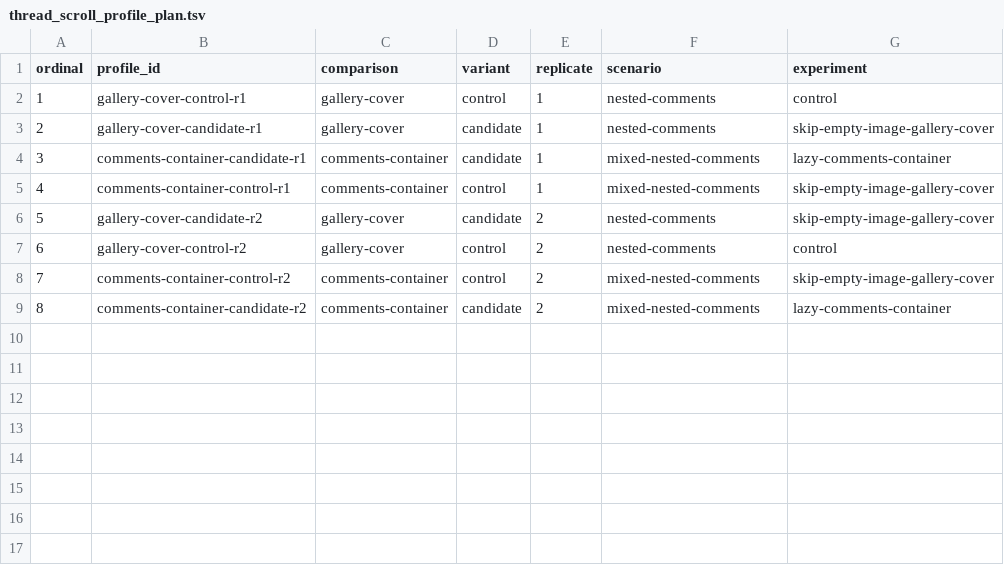
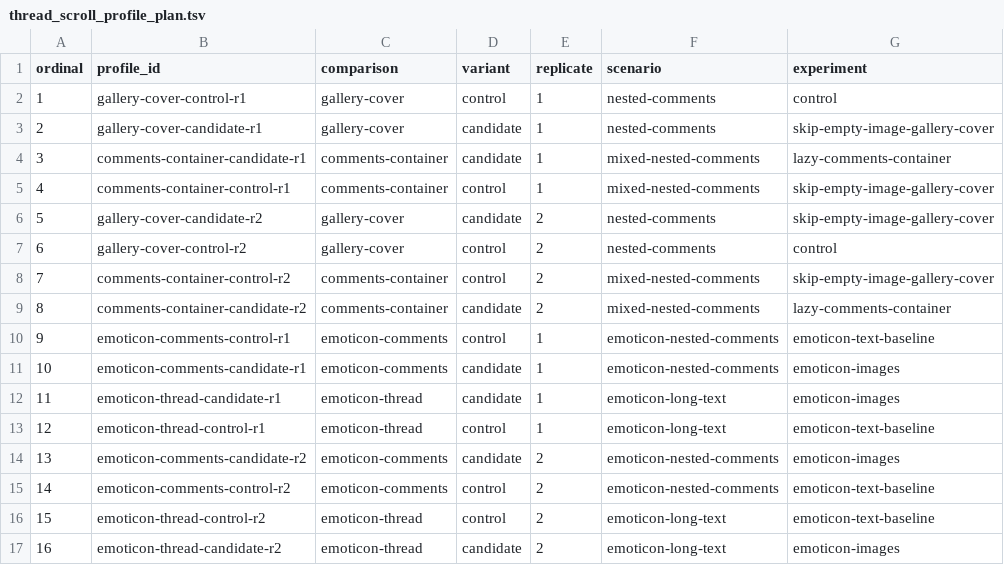
Before and after one commit to Minaduki-Shigure/tieba-plus-plus-swift, a TSV file: Scripts/thread_scroll_profile_plan.tsv, drawn as a sheet; the diff names each change by its address in the sheet, - before the commit and + after, or states it on an @@ line.

Commit message:
feat: render classic emoticons inline in posts and replies

```diff
--- a/Scripts/thread_scroll_profile_plan.tsv
+++ b/Scripts/thread_scroll_profile_plan.tsv
+row 10: 9 | emoticon-comments-control-r1 | emoticon-comments | control | 1 | emoticon-nested-comments | emoticon-text-baseline
+row 11: 10 | emoticon-comments-candidate-r1 | emoticon-comments | candidate | 1 | emoticon-nested-comments | emoticon-images
+row 12: 11 | emoticon-thread-candidate-r1 | emoticon-thread | candidate | 1 | emoticon-long-text | emoticon-images
+row 13: 12 | emoticon-thread-control-r1 | emoticon-thread | control | 1 | emoticon-long-text | emoticon-text-baseline
+row 14: 13 | emoticon-comments-candidate-r2 | emoticon-comments | candidate | 2 | emoticon-nested-comments | emoticon-images
+row 15: 14 | emoticon-comments-control-r2 | emoticon-comments | control | 2 | emoticon-nested-comments | emoticon-text-baseline
+row 16: 15 | emoticon-thread-control-r2 | emoticon-thread | control | 2 | emoticon-long-text | emoticon-text-baseline
+row 17: 16 | emoticon-thread-candidate-r2 | emoticon-thread | candidate | 2 | emoticon-long-text | emoticon-images
```
Also changed, not shown: 17 other files.
